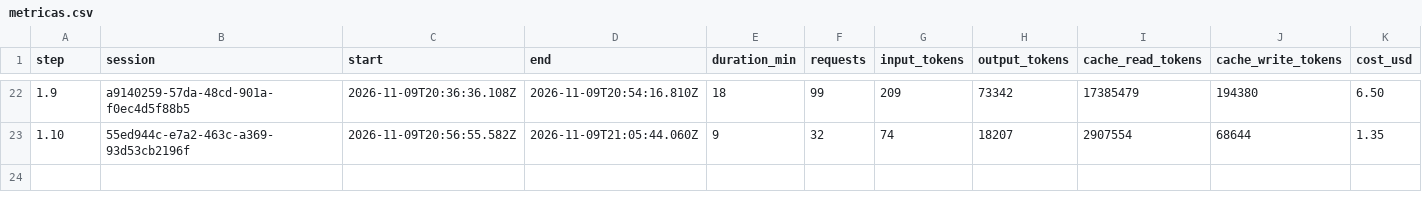
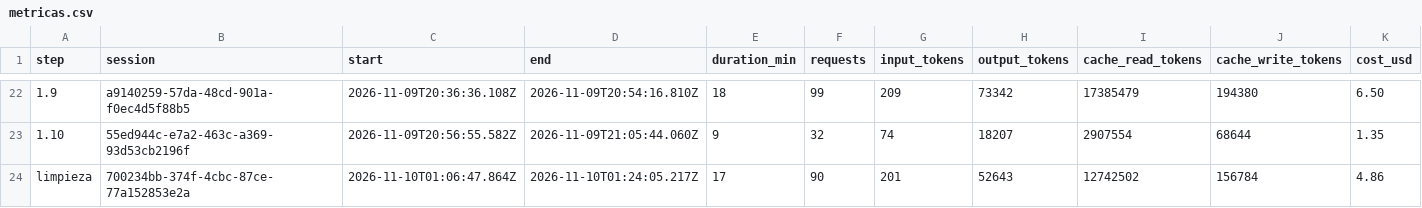
Before and after one commit to PeHachePe/tutoria, a CSV file: docs/bitacora/metricas.csv, drawn as a sheet; only a part is shown, gaps mark what is left out; rows hold the shown columns only; the diff names each change by its address in the sheet, - before the commit and + after, or states it on an @@ line.

Commit message:
refactor: clean up styles, drop the data explorer and group i18n (cleanup)
General cleanup after closing phase 1, before the real back end (D-039):

- Tailwind first: the tutor chat (typing dots, caret, turn entry) and
  the page entry of both shells use Tailwind classes, with the
  animations as `animate-*` theme keys and motion-reduce:animate-none.
  tutor-chat.css is gone. The mascot and the reactions keep their CSS,
  since they combine states and SVG parts that classes would not read
  well. The typing dot delays live on the parent with *:nth-2/*:nth-3,
  so the shorthand from *: does not reset them.
- src/styles.css is now just an index of src/styles/: tokens.css
  (Material colours and type for Tailwind), animations.css, base.css and
  utilities.css. _theme-colors.scss moves there too.
- Remove the /dev/datos data explorer (about 1,000 lines with its
  tests): the catalog, the workspace and the tests already cover what it
  did. Its route, toolbar link and the .app-code-field Material override
  go with it.
- Group the interface language files in core/i18n/.
- Drop seven exports used only in their own file.

Plan §4.1 and §4.8, CLAUDE.md, the decision log, the registry and the
logbooks are updated; the step 1.9 logbook also records the hash of its
iteration 5 commit.

```diff
--- a/docs/bitacora/metricas.csv
+++ b/docs/bitacora/metricas.csv
+row 24: limpieza | 700234bb-374f-4cbc-87ce-77a152853e2a | 2026-11-10T01:06:47.864Z | 2026-11-10T01:24:05.217Z | 17 | 90 | 201 | 52643 | 12742502 | 156784 | 4.86
```
Also changed, not shown: 53 other files.
